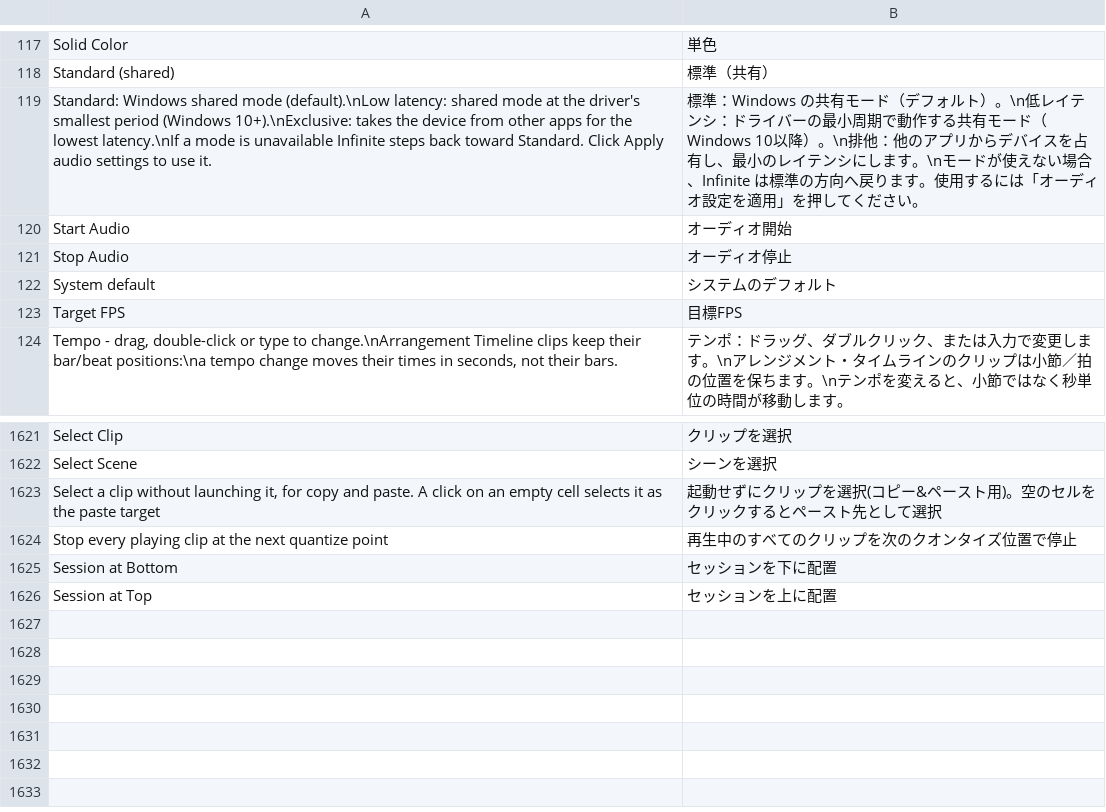
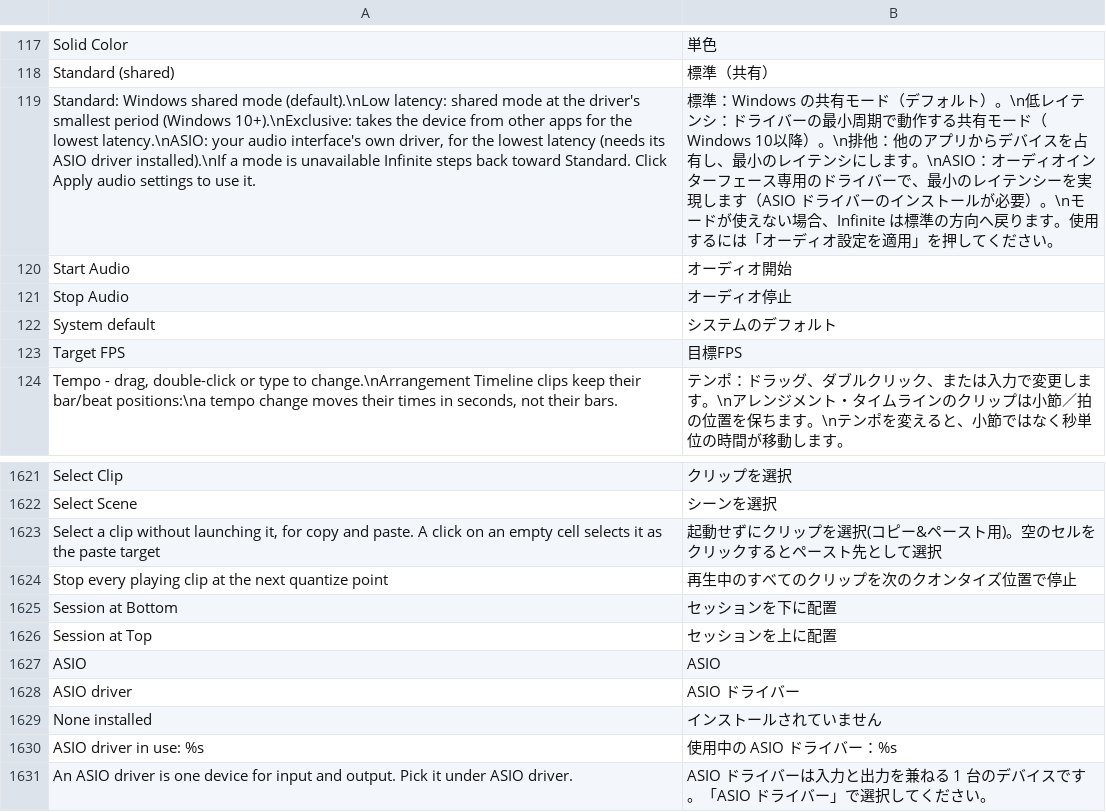
Before and after one commit to n1m21n/Infinite, a TSV file: resources/lang/ja.tsv, drawn as a sheet; only a part is shown, gaps mark what is left out; the diff names each change by its address in the sheet, - before the commit and + after, or states it on an @@ line.

```diff
--- a/resources/lang/ja.tsv
+++ b/resources/lang/ja.tsv
-A119: …the lowest latency.\nIf a mode…
+A119: …the lowest latency.\nASIO: your audio interface's own driver, for the lowest latency (needs its ASIO driver installed).\nIf a mode…
-B119: …します。\nモード…
+B119: …します。\nASIO：オーディオインターフェース専用のドライバーで、最小のレイテンシーを実現します（ASIO ドライバーのインストールが必要）。\nモード…
+row 1627: ASIO | ASIO
+row 1628: ASIO driver | ASIO ドライバー
+row 1629: None installed | インストールされていません
+row 1630: ASIO driver in use: %s | 使用中の ASIO ドライバー：%s
+row 1631: An ASIO driver is one device for input and output. Pick it under ASIO driver. | ASIO ドライバーは入力と出力を兼ねる 1 台のデバイスです。「ASIO ドライバー」で選択してください。
```
Also changed, not shown: resources/lang/de.tsv, resources/lang/es.tsv, 6 other files.
